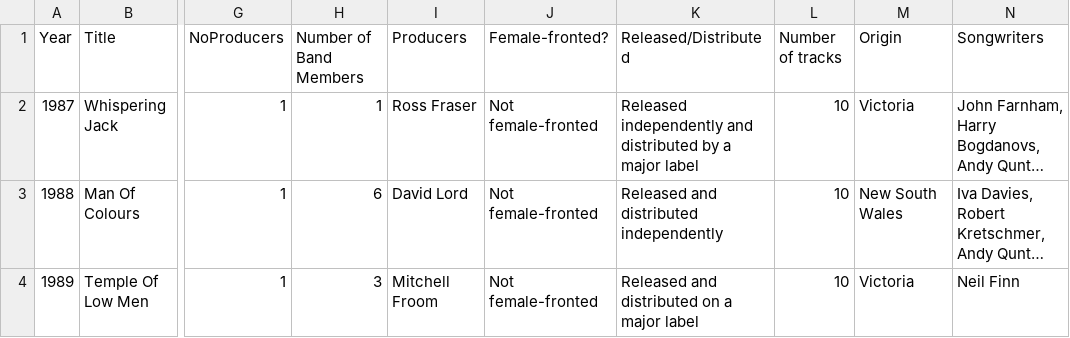
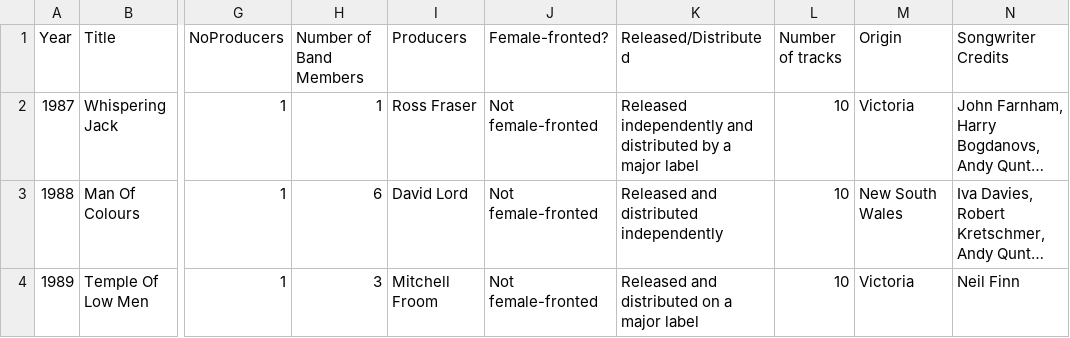
Before and after one commit to calebtriscari/tmn-aria, a CSV file: aoty.csv, drawn as a sheet; only a part is shown, gaps mark what is left out; long unchanged cells end in …; the diff names each change by its address in the sheet, - before the commit and + after, or states it on an @@ line.

```diff
--- a/aoty.csv
+++ b/aoty.csv
-N1: Songwriters
+N1: Songwriter Credits
```
Also changed, not shown: 4 other files.
